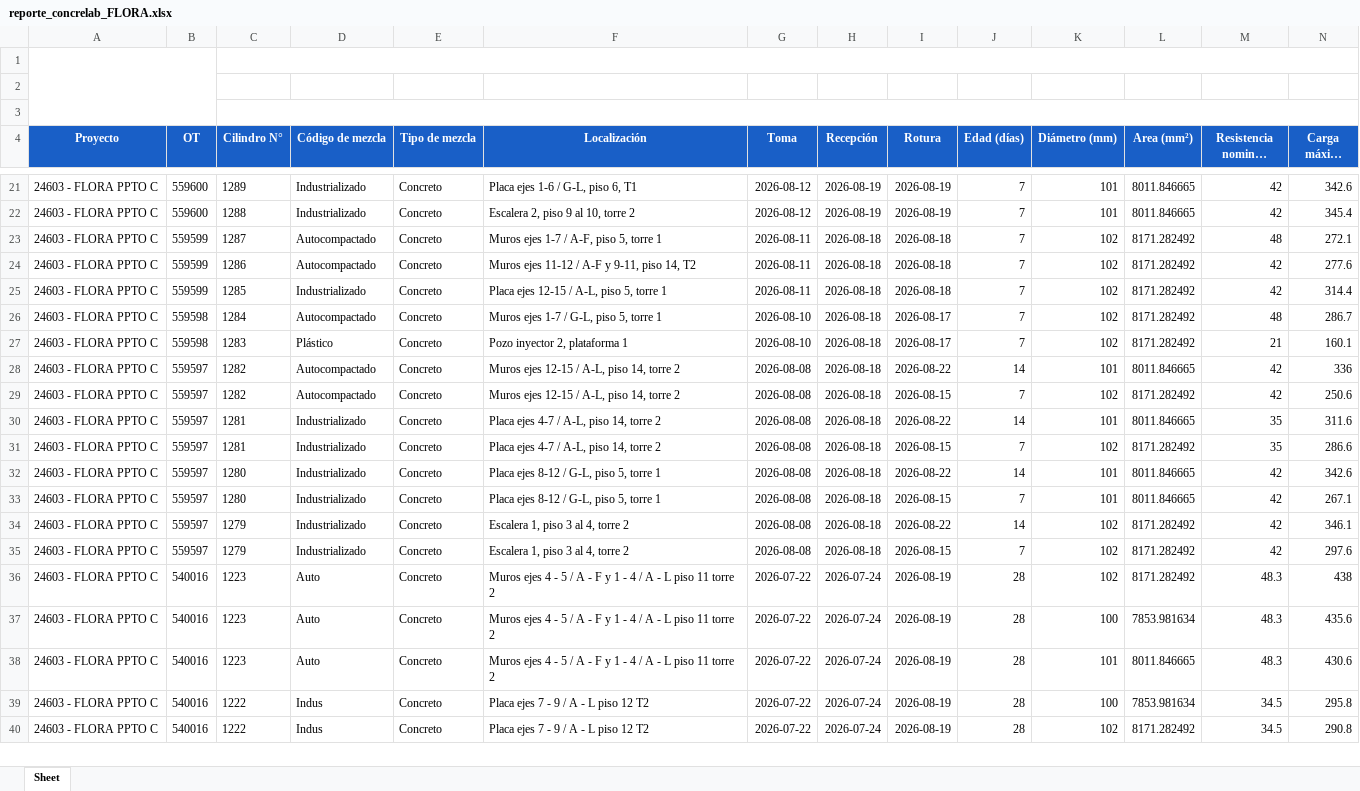
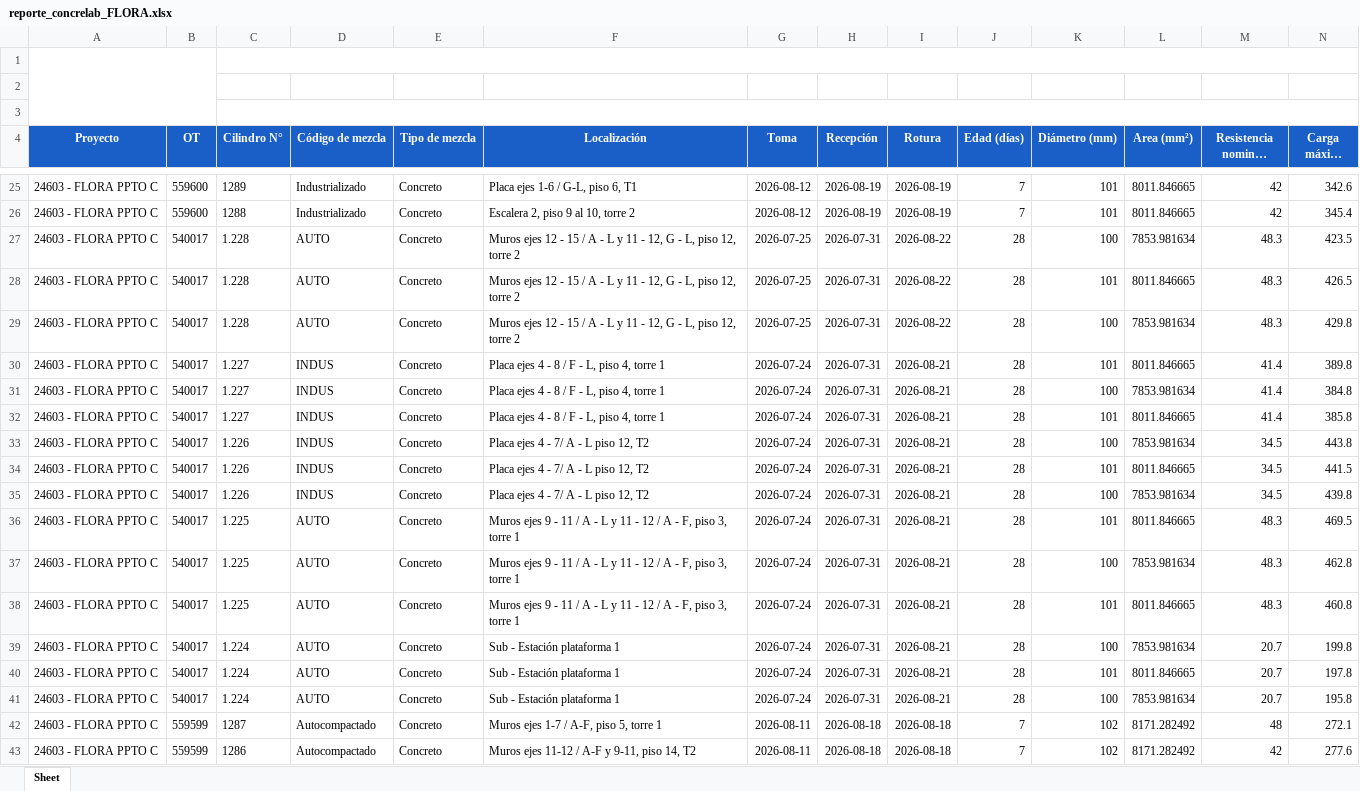
Before and after one commit to cpulgarinIngeurbe/1DespliegueConcretos, an Excel workbook: datos/reporte_concrelab_FLORA.xlsx, sheet Sheet, drawn as a sheet; only a part is shown, gaps mark what is left out; the shorter side is filled out with more unchanged rows; long unchanged cells end in …; values as stored, in another font and other column widths than the file's, no borders; charts and pictures not drawn; rows hold the shown columns only; the diff covers the shown part only; the diff names each change by its address in the sheet, - before the commit and + after, or states it on an @@ line.

```diff
--- a/datos/reporte_concrelab_FLORA.xlsx (sheet Sheet)
+++ b/datos/reporte_concrelab_FLORA.xlsx (sheet Sheet)
+row 27: 24603 - FLORA PPTO C | 540017 | 1.228 | AUTO | Concreto | Muros ejes 12 - 15 / A - L y 11 - 12, G - L, piso 12, torre 2 | 2026-07-25 | 2026-07-31 | 2026-08-22 | 28 | 100 | 7853.981634 | 48.3 | 423.5
+row 28: 24603 - FLORA PPTO C | 540017 | 1.228 | AUTO | Concreto | Muros ejes 12 - 15 / A - L y 11 - 12, G - L, piso 12, torre 2 | 2026-07-25 | 2026-07-31 | 2026-08-22 | 28 | 101 | 8011.846665 | 48.3 | 426.5
+row 29: 24603 - FLORA PPTO C | 540017 | 1.228 | AUTO | Concreto | Muros ejes 12 - 15 / A - L y 11 - 12, G - L, piso 12, torre 2 | 2026-07-25 | 2026-07-31 | 2026-08-22 | 28 | 100 | 7853.981634 | 48.3 | 429.8
+row 30: 24603 - FLORA PPTO C | 540017 | 1.227 | INDUS | Concreto | Placa ejes 4 - 8 / F - L, piso 4, torre 1 | 2026-07-24 | 2026-07-31 | 2026-08-21 | 28 | 101 | 8011.846665 | 41.4 | 389.8
+row 31: 24603 - FLORA PPTO C | 540017 | 1.227 | INDUS | Concreto | Placa ejes 4 - 8 / F - L, piso 4, torre 1 | 2026-07-24 | 2026-07-31 | 2026-08-21 | 28 | 100 | 7853.981634 | 41.4 | 384.8
+row 32: 24603 - FLORA PPTO C | 540017 | 1.227 | INDUS | Concreto | Placa ejes 4 - 8 / F - L, piso 4, torre 1 | 2026-07-24 | 2026-07-31 | 2026-08-21 | 28 | 101 | 8011.846665 | 41.4 | 385.8
+row 33: 24603 - FLORA PPTO C | 540017 | 1.226 | INDUS | Concreto | Placa ejes 4 - 7/ A - L piso 12, T2 | 2026-07-24 | 2026-07-31 | 2026-08-21 | 28 | 100 | 7853.981634 | 34.5 | 443.8
+row 34: 24603 - FLORA PPTO C | 540017 | 1.226 | INDUS | Concreto | Placa ejes 4 - 7/ A - L piso 12, T2 | 2026-07-24 | 2026-07-31 | 2026-08-21 | 28 | 101 | 8011.846665 | 34.5 | 441.5
+row 35: 24603 - FLORA PPTO C | 540017 | 1.226 | INDUS | Concreto | Placa ejes 4 - 7/ A - L piso 12, T2 | 2026-07-24 | 2026-07-31 | 2026-08-21 | 28 | 100 | 7853.981634 | 34.5 | 439.8
+row 36: 24603 - FLORA PPTO C | 540017 | 1.225 | AUTO | Concreto | Muros ejes 9 - 11 / A - L y 11 - 12 / A - F, piso 3, torre 1 | 2026-07-24 | 2026-07-31 | 2026-08-21 | 28 | 101 | 8011.846665 | 48.3 | 469.5
+row 37: 24603 - FLORA PPTO C | 540017 | 1.225 | AUTO | Concreto | Muros ejes 9 - 11 / A - L y 11 - 12 / A - F, piso 3, torre 1 | 2026-07-24 | 2026-07-31 | 2026-08-21 | 28 | 100 | 7853.981634 | 48.3 | 462.8
+row 38: 24603 - FLORA PPTO C | 540017 | 1.225 | AUTO | Concreto | Muros ejes 9 - 11 / A - L y 11 - 12 / A - F, piso 3, torre 1 | 2026-07-24 | 2026-07-31 | 2026-08-21 | 28 | 101 | 8011.846665 | 48.3 | 460.8
+row 39: 24603 - FLORA PPTO C | 540017 | 1.224 | AUTO | Concreto | Sub - Estación plataforma 1 | 2026-07-24 | 2026-07-31 | 2026-08-21 | 28 | 100 | 7853.981634 | 20.7 | 199.8
+row 40: 24603 - FLORA PPTO C | 540017 | 1.224 | AUTO | Concreto | Sub - Estación plataforma 1 | 2026-07-24 | 2026-07-31 | 2026-08-21 | 28 | 101 | 8011.846665 | 20.7 | 197.8
+row 41: 24603 - FLORA PPTO C | 540017 | 1.224 | AUTO | Concreto | Sub - Estación plataforma 1 | 2026-07-24 | 2026-07-31 | 2026-08-21 | 28 | 100 | 7853.981634 | 20.7 | 195.8
```
Also changed, not shown: 23 added rows elsewhere in this sheet, datos/reporte_concrelab_ALBURA.xlsx, datos/reporte_concrelab_TERRA.xlsx.
